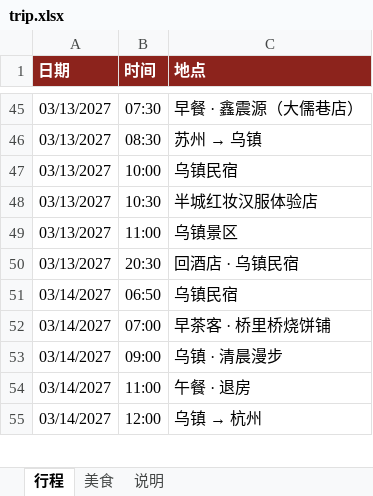
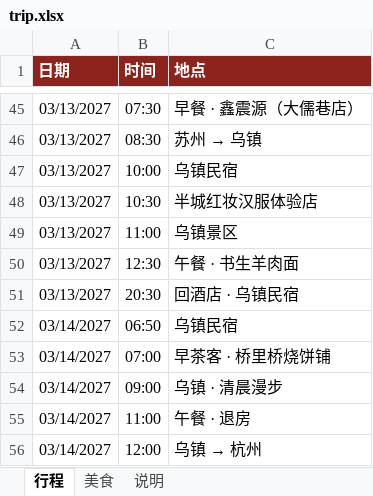
Before and after one commit to munkiat08/shanghai-trip, an Excel workbook: trip.xlsx, sheet 行程, drawn as a sheet; only a part is shown, gaps mark what is left out; values as stored, in another font and other column widths than the file's, no borders; the diff names each change by its address in the sheet, - before the commit and + after, or states it on an @@ line.

Commit message:
Day 6: lunch at 书生羊肉面

```diff
--- a/trip.xlsx (sheet 行程)
+++ b/trip.xlsx (sheet 行程)
+row 50: 03/13/2027 | 12:30 | 午餐 · 书生羊肉面
```
Also changed, not shown: sheet 美食, 4 other files.
